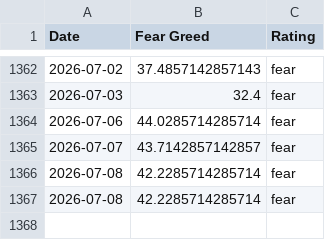
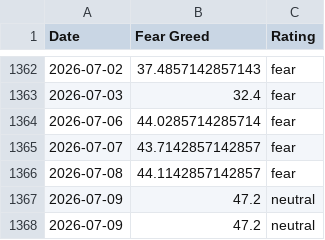
Before and after one commit to sln-crayfish/fear-greed-data, a CSV file: datasets/cnn_fear_greed.csv, drawn as a sheet; only a part is shown, gaps mark what is left out.

```diff
--- a/datasets/cnn_fear_greed.csv
+++ b/datasets/cnn_fear_greed.csv
@@ -1365,3 +1365,4 @@ Date,Fear Greed,Rating
 2026-07-07,43.7142857142857,fear
-2026-07-08,42.2285714285714,fear
-2026-07-08,42.2285714285714,fear
+2026-07-08,44.1142857142857,fear
+2026-07-09,47.2,neutral
+2026-07-09,47.2,neutral
```
Also changed, not shown: fear-greed.csv, 1 other file.
